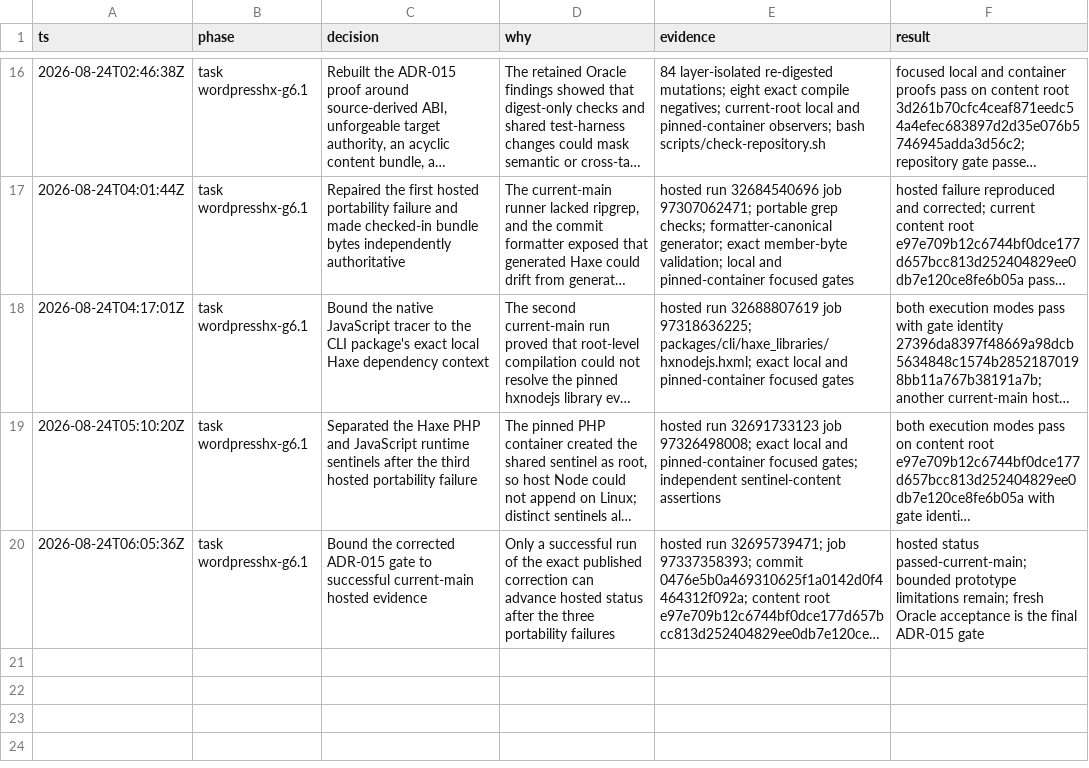
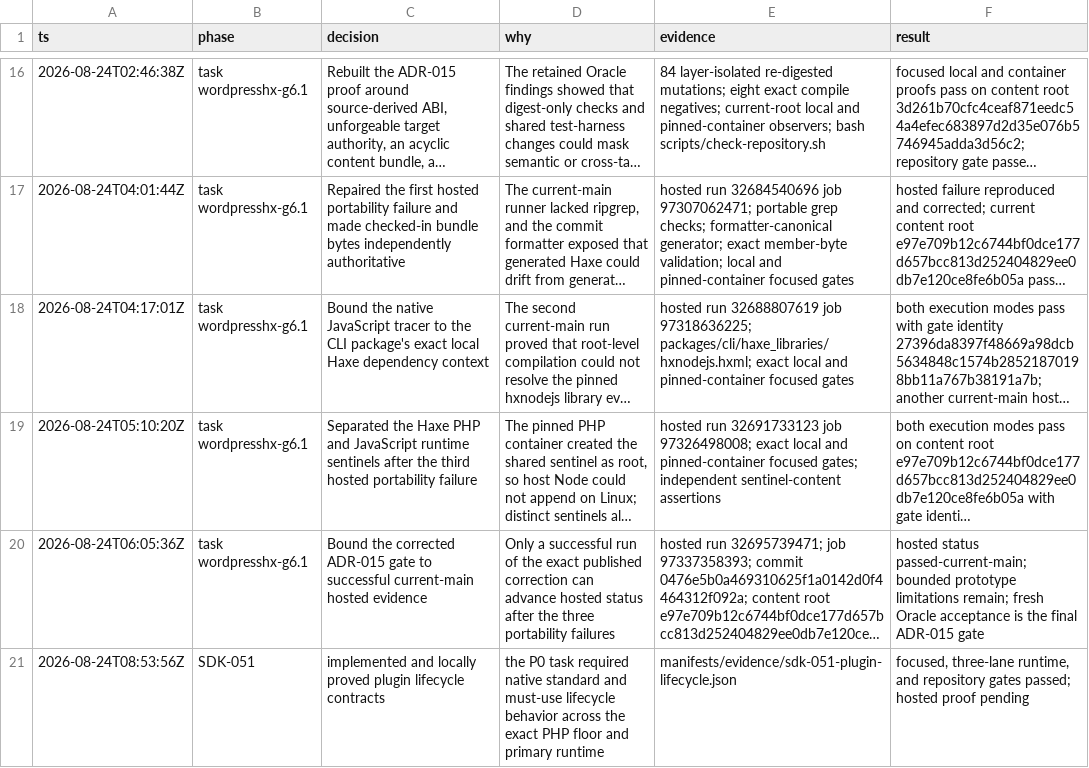
Before and after one commit to fullofcaffeine/wordpresshx, a TSV file: .audit/all-beads-goal.tsv, drawn as a sheet; only a part is shown, gaps mark what is left out; long unchanged cells end in …; the diff names each change by its address in the sheet, - before the commit and + after, or states it on an @@ line.

Commit message:
feat(wordpress): add versioned plugin lifecycle
Generate typed standard-plugin and must-use-plugin lifecycle artifacts with explicit uninstall ownership and contiguous retryable schema upgrades. The runtime fixture packages deterministic final ZIPs and observes native activation, deactivation, retry, uninstall, and must-use removal behavior on WordPress 7.0.

Verified with the focused compiler and package gate, exact PHP 7.4/8.4 syntax lanes, the three-lane WordPress lifecycle matrix, the resolved scoped runtime lock, and the repository bootstrap. Hosted workflow verification remains pending before SDK-051 closes; multisite, deployment rollback, public release, and production support remain outside this claim.

```diff
--- a/.audit/all-beads-goal.tsv
+++ b/.audit/all-beads-goal.tsv
+row 21: 2026-08-24T08:53:56Z | SDK-051 | implemented and locally proved plugin lifecycle contracts | the P0 task required native standard and must-use lifecycle behavior across the exact PHP floor and primary runtime | manifests/evidence/sdk-051-plugin-lifecycle.json | focused, three-lane runtime, and repository gates passed; hosted proof pending
```
Also changed, not shown: 31 other files.
